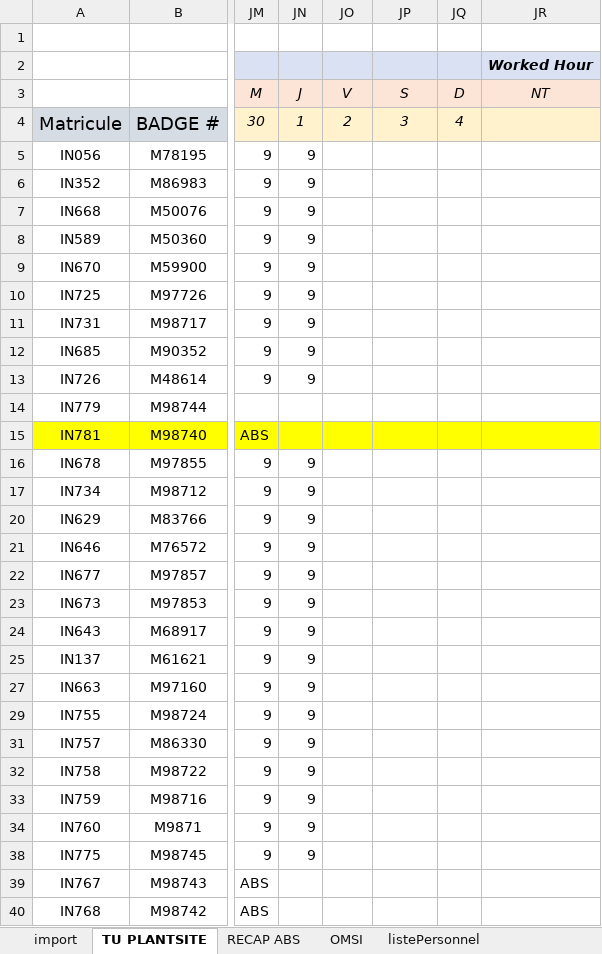
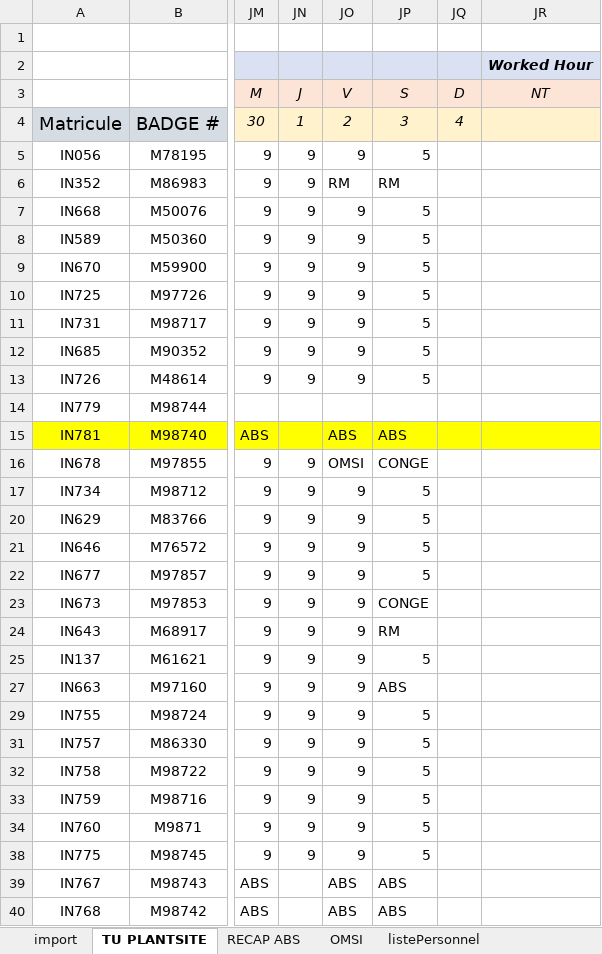
Before and after one commit to HeryANDRIANIRIANA/AgentAdministratifField, an Excel workbook: data/CREATION SUIVI PRESENCE.xlsx, sheet TU PLANTSITE, drawn as a sheet; only a part is shown, gaps mark what is left out; values as stored, in another font and other column widths than the file's, no borders; conditional formats not drawn; the diff covers the shown part only; the diff names each change by its address in the sheet, - before the commit and + after, or states it on an @@ line.

```diff
--- a/data/CREATION SUIVI PRESENCE.xlsx (sheet TU PLANTSITE)
+++ b/data/CREATION SUIVI PRESENCE.xlsx (sheet TU PLANTSITE)
-JO5: (empty)
+JO5: 9
-JP5: (empty)
+JP5: 5
-JO6: (empty)
+JO6: RM
-JP6: (empty)
+JP6: RM
-JO7:JO13: (empty)
+JO7:JO13: 9
-JP7:JP13: (empty)
+JP7:JP13: 5
-JO15: (empty)
+JO15: ABS
-JP15: (empty)
+JP15: ABS
-JO16: (empty)
+JO16: OMSI
-JP16: (empty)
+JP16: CONGE
-JO17: (empty)
+JO17: 9
-JP17: (empty)
+JP17: 5
-JO20:JO25: (empty)
+JO20:JO25: 9
-JP20:JP22: (empty)
+JP20:JP22: 5
-JP23: (empty)
+JP23: CONGE
-JP24: (empty)
+JP24: RM
-JP25: (empty)
+JP25: 5
-JO27: (empty)
+JO27: 9
-JP27: (empty)
+JP27: ABS
-JO29: (empty)
+JO29: 9
-JP29: (empty)
+JP29: 5
-JO31:JO34: (empty)
+JO31:JO34: 9
-JP31:JP34: (empty)
+JP31:JP34: 5
-JO38: (empty)
+JO38: 9
-JP38: (empty)
+JP38: 5
-JO39:JO40: (empty)
+JO39:JO40: ABS
-JP39:JP40: (empty)
+JP39:JP40: ABS
```
Also changed, not shown: 66 edited cells elsewhere in this sheet, 10 other files.
